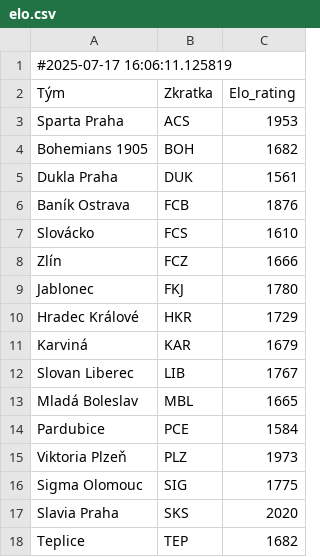
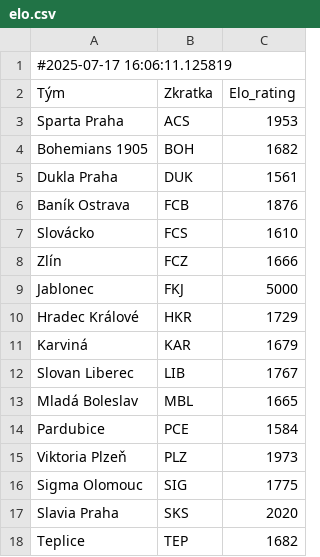
Before and after one commit to zlebuh/fantasy, a CSV file: elo.csv, drawn as a sheet.

Commit message:
Experimental elo.csv update

```diff
--- a/elo.csv
+++ b/elo.csv
@@ -8,3 +8,3 @@ Slovácko,FCS,1610
 Zlín,FCZ,1666
-Jablonec,FKJ,1780
+Jablonec,FKJ,5000
 Hradec Králové,HKR,1729
```
